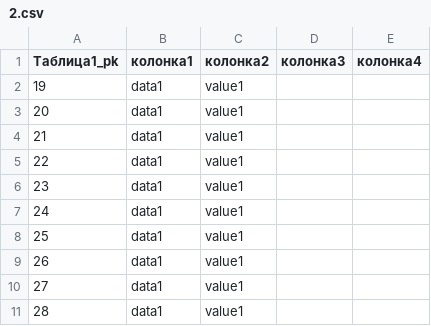
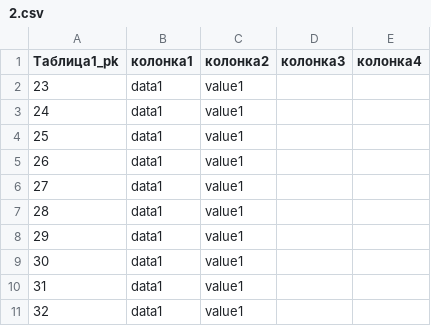
Before and after one commit to ritzle/2_course, a CSV file: programming/practice/practika1/Схема 1/Таблица1/2.csv, drawn as a sheet.

```diff
--- a/programming/practice/practika1/Схема 1/Таблица1/2.csv
+++ b/programming/practice/practika1/Схема 1/Таблица1/2.csv
@@ -1,6 +1,2 @@
 Таблица1_pk,колонка1,колонка2,колонка3,колонка4
-19,data1,value1
-20,data1,value1
-21,data1,value1
-22,data1,value1
 23,data1,value1
@@ -11 +7,5 @@
 28,data1,value1
+29,data1,value1
+30,data1,value1
+31,data1,value1
+32,data1,value1
```
Also changed, not shown: programming/practice/practika1/Схема 1/Таблица1/1.csv, programming/practice/practika1/Схема 1/Таблица1/3.csv, 15 other files.
